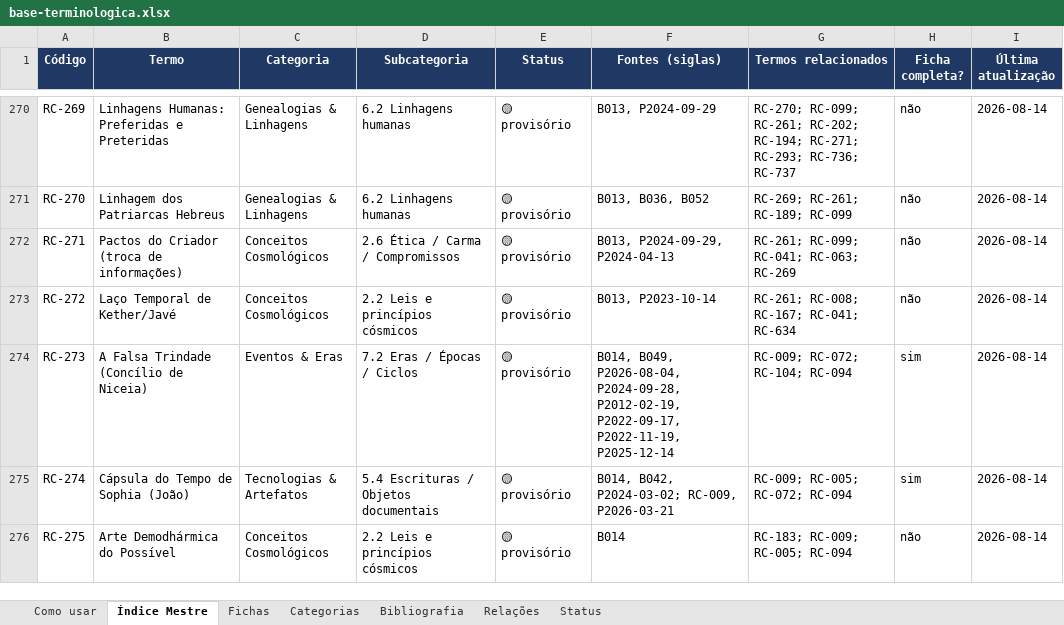
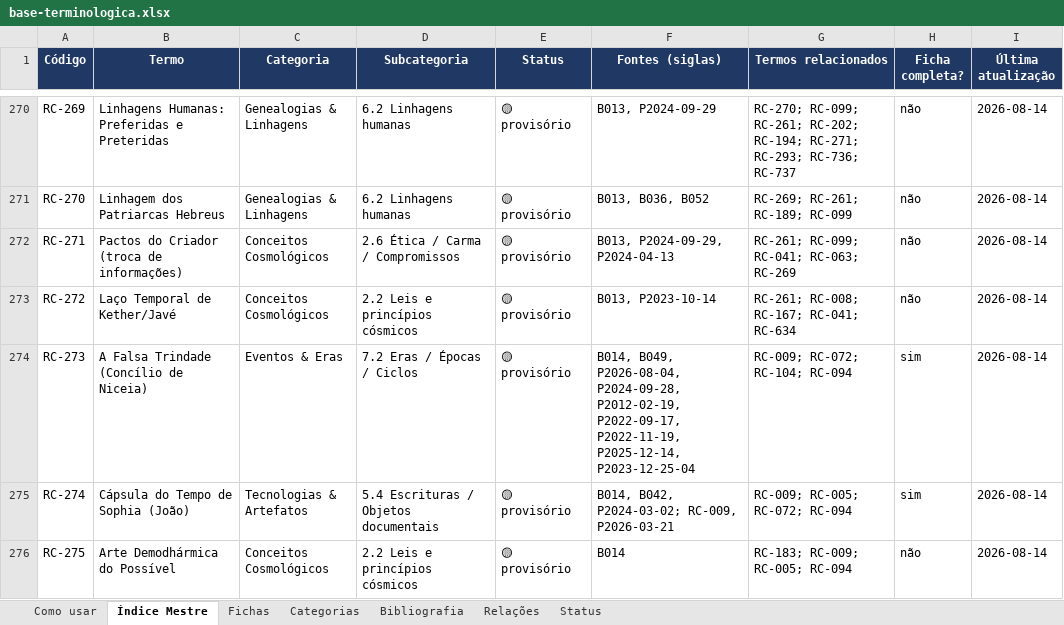
Before and after one commit to institutocura-maker/Termos-RC, an Excel workbook: base-terminologica.xlsx, sheet Índice Mestre, drawn as a sheet; only a part is shown, gaps mark what is left out; values as stored, in another font and other column widths than the file's, no borders; the diff covers the shown part only; the diff names each change by its address in the sheet, - before the commit and + after, or states it on an @@ line.

Commit message:
F044: aplica Anel A (fonte) + Anel B (ampliação verbatim) — P2023-12-25-0N
Despacho do Curador (06/09/2026): datas = P2023-12-25 (curso online lançado no Natal de 2023),
sufixo -01..-05 por aula. Escopo Camada 2 (censo integral + Anéis A/B; sem código novo; relacoes/ blindado).

- 27 inserções de fonte P2023-12-25-0N no registro-mestre (motor.inscreve_fonte idempotente)
- Anel A (corroboração): 17 fichas com fonte registrada
- Anel B (ampliação): 10 fichas, 11 seções ## Ampliação com verbatim byte-exato do traslado
  (RC-072 a01+a02, RC-565 a02, RC-280 a03, RC-376 a03, RC-005 a02, RC-752 a01,
   RC-647 a03, RC-904 a03, RC-273 a04, RC-193 a04)
- Correção: RC-376 (Arimateia -> a03) e RC-193 (rebanho humano -> a04) — fonte/aula trocada
- Base final: 942 termos / 632 fichas / 1898 relações / 102 obras — validador OK
- relacoes/ intacto (0 arestas). Nenhum código novo.
- Espelhos reconstruídos: indice-mestre.md (942) · xlsx (7 abas) · docx (942/632/1898/102)
- STATE-MIRROR.md e .arena/SESSION-NOTES.md atualizados
- Dossiê F044: ciclo.toml (APLICACAO_ANEIS_A_B), mapeamento.md, devolutiva.md + _aplicar_F044.py

Co-authored-by: arena-agent <297053741+arena-agent@users.noreply.github.com>

```diff
--- a/base-terminologica.xlsx (sheet Índice Mestre)
+++ b/base-terminologica.xlsx (sheet Índice Mestre)
-F274 (Fontes (siglas)): …P2022-09-17, P2022-11-19, P2025-12-14
+F274 (Fontes (siglas)): …P2022-09-17, P2022-11-19, P2025-12-14, P2023-12-25-04
```
Also changed, not shown: 25 edited cells elsewhere in this sheet, sheet Fichas, 19 other files.
